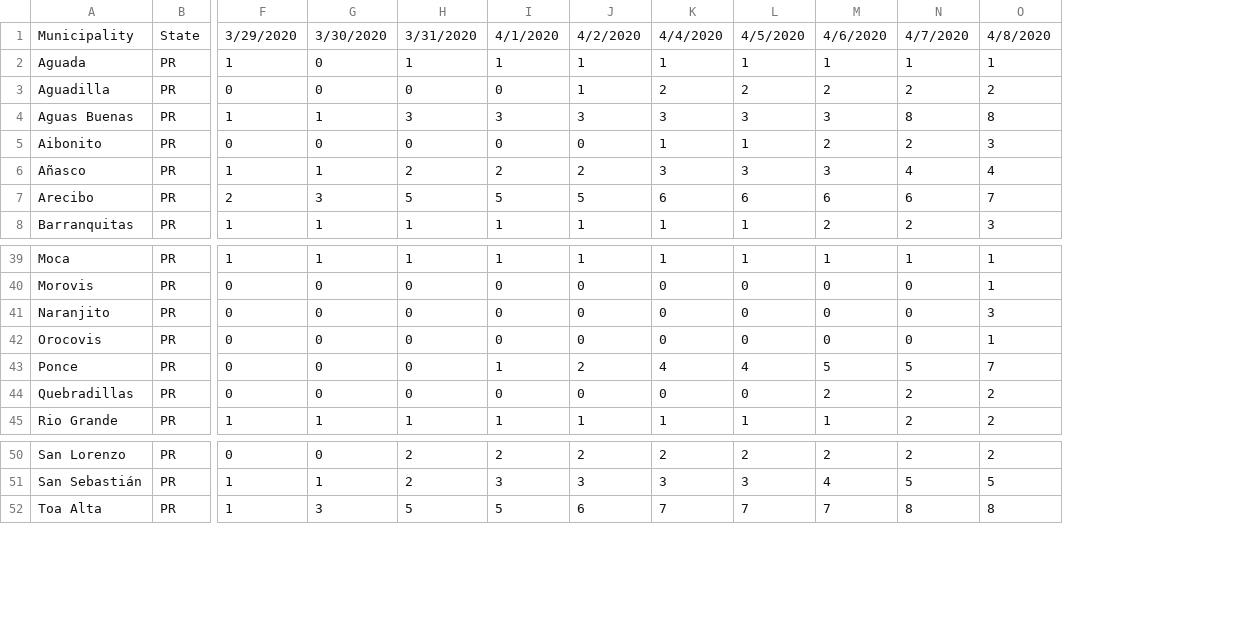
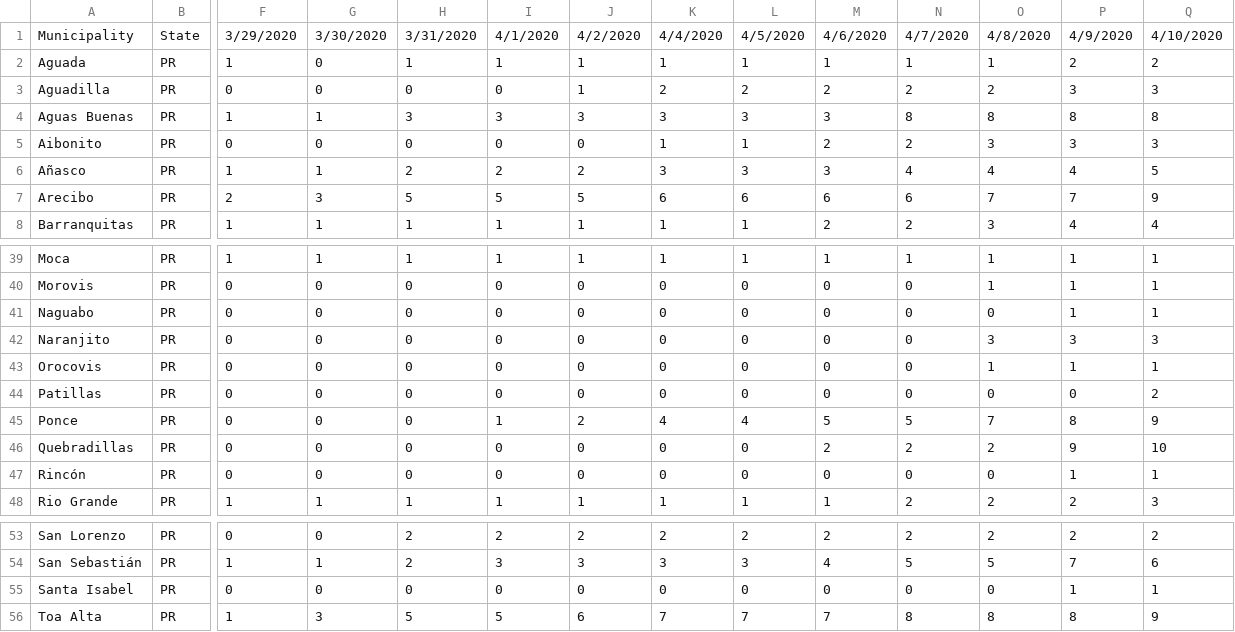
Before and after one commit to marcmaceira/covid-19-pr-data, a CSV file: time_series/municipality/time_series-by_municipality-confirmed.csv, drawn as a sheet; only a part is shown, gaps mark what is left out; rows hold the shown columns only; the diff names each change by its address in the sheet, - before the commit and + after, or states it on an @@ line.

Commit message:
Update with data posted on 04-11-2020

```diff
--- a/time_series/municipality/time_series-by_municipality-confirmed.csv
+++ b/time_series/municipality/time_series-by_municipality-confirmed.csv
+column P, rows 1-8: 4/9/2020 | 2 | 3 | 8 | 3 | 4 | 7 | 4; rows 39-40: 1 | 1; rows 42-43: 3 | 1; rows 45-46: 8 | 9; row 48: 2; rows 53-54: 2 | 7; row 56: 8
+column Q, rows 1-8: 4/10/2020 | 2 | 3 | 8 | 3 | 5 | 9 | 4; rows 39-40: 1 | 1; rows 42-43: 3 | 1; rows 45-46: 9 | 10; row 48: 3; rows 53-54: 2 | 6; row 56: 9
+row 41: Naguabo | PR | 0 | 0 | 0 | 0 | 0 | 0 | 0 | 0 | 0 | 0 | 1 | 1
+row 44: Patillas | PR | 0 | 0 | 0 | 0 | 0 | 0 | 0 | 0 | 0 | 0 | 0 | 2
+row 47: Rincón | PR | 0 | 0 | 0 | 0 | 0 | 0 | 0 | 0 | 0 | 0 | 1 | 1
+row 55: Santa Isabel | PR | 0 | 0 | 0 | 0 | 0 | 0 | 0 | 0 | 0 | 0 | 1 | 1
```
Also changed, not shown: time_series/region/time_series-by_region-confirmed.csv, total.csv, 5 other files.
